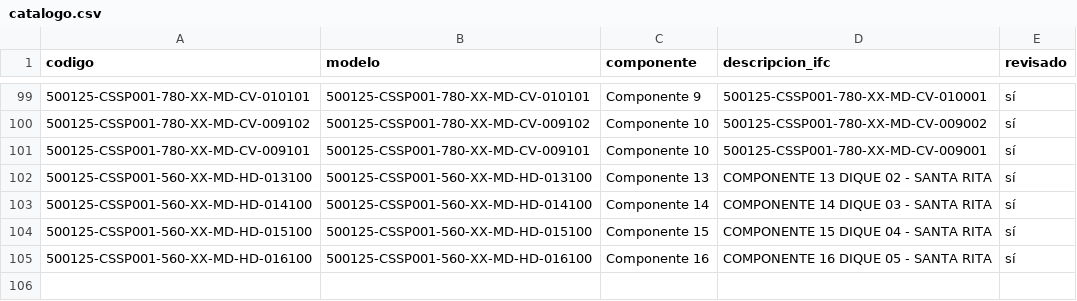
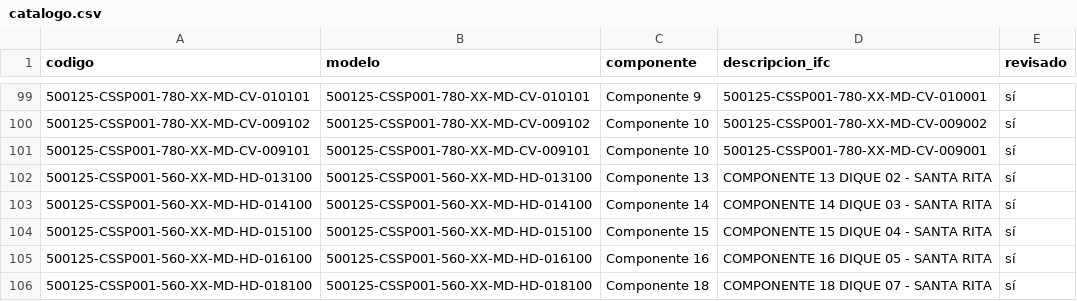
Before and after one commit to jtananta/Visor_BIM-GIS, a CSV file: public/data/catalogo.csv, drawn as a sheet; only a part is shown, gaps mark what is left out; the diff names each change by its address in the sheet, - before the commit and + after, or states it on an @@ line.

Commit message:
Visor: agrega/actualiza 500125-CSSP001-560-XX-MD-HD-018100

```diff
--- a/public/data/catalogo.csv
+++ b/public/data/catalogo.csv
+row 106: 500125-CSSP001-560-XX-MD-HD-018100 | 500125-CSSP001-560-XX-MD-HD-018100 | Componente 18 | COMPONENTE 18 DIQUE 07 - SANTA RITA | sí
```
Also changed, not shown: 3 other files.
